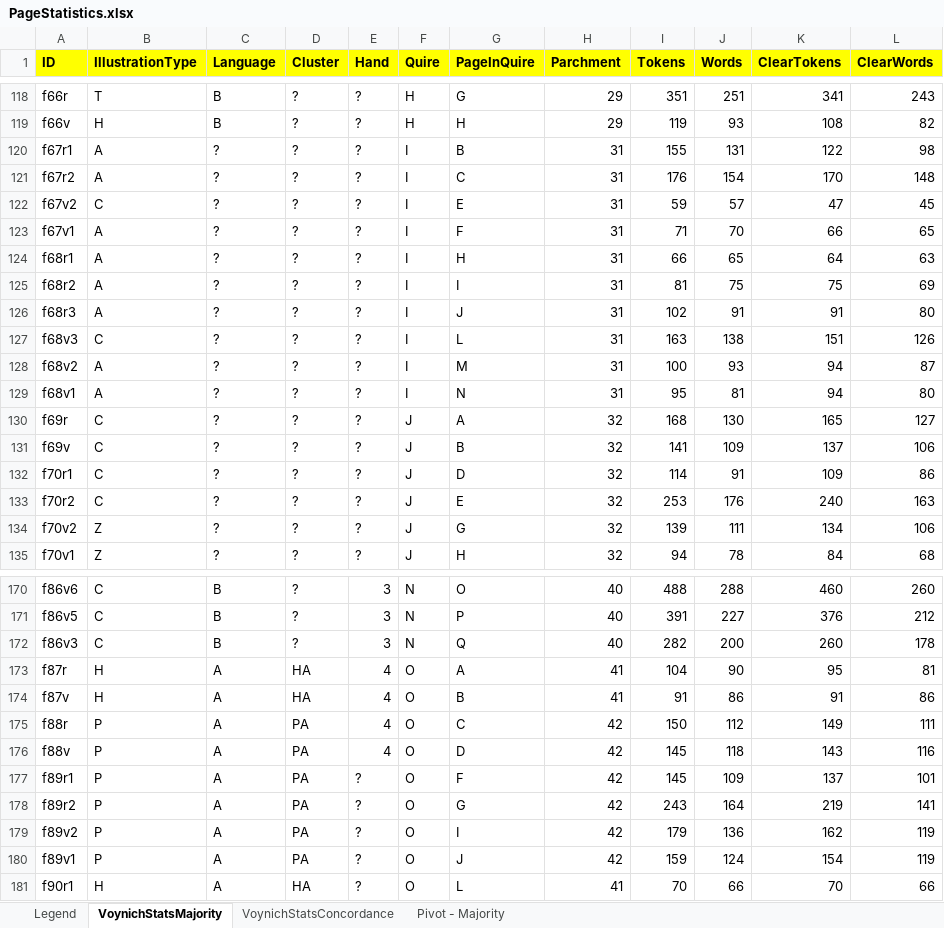
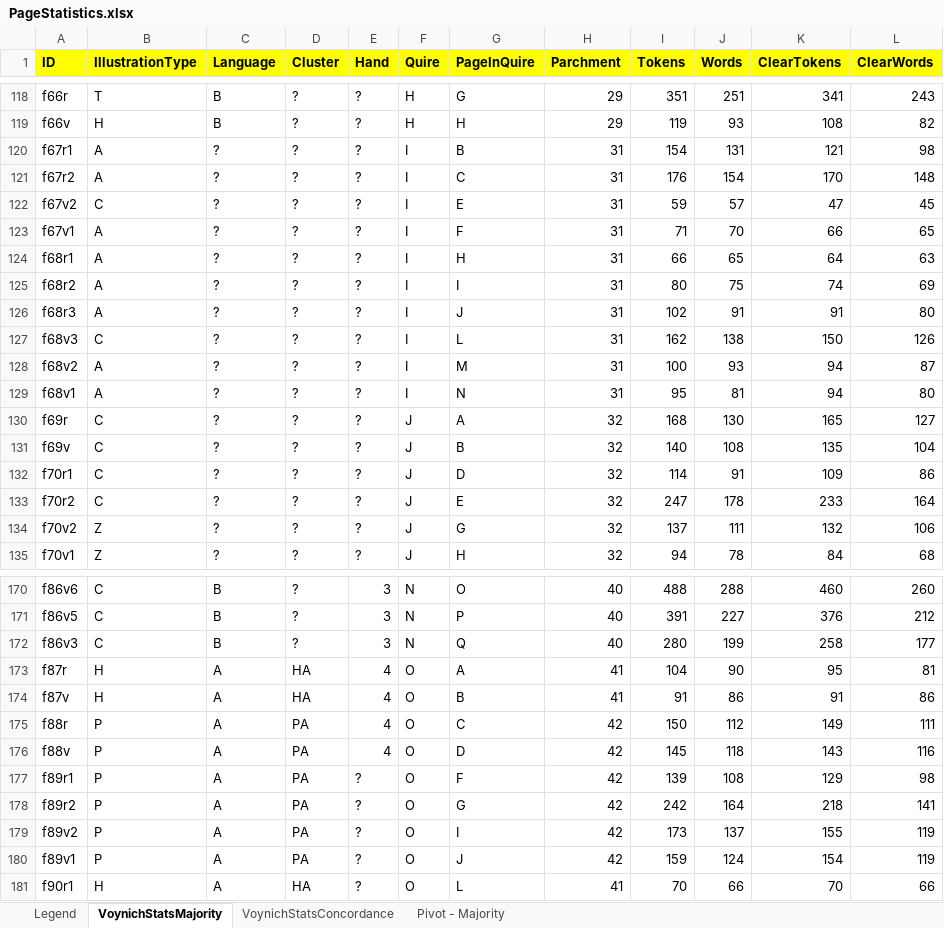
Before and after one commit to mzattera/v4j, an Excel workbook: resources/analysis/PageStatistics.xlsx, sheet VoynichStatsMajority, drawn as a sheet; only a part is shown, gaps mark what is left out; values as stored, in another font and other column widths than the file's, no borders; the diff covers the shown part only; the diff names each change by its address in the sheet, - before the commit and + after, or states it on an @@ line.

```diff
--- a/resources/analysis/PageStatistics.xlsx (sheet VoynichStatsMajority)
+++ b/resources/analysis/PageStatistics.xlsx (sheet VoynichStatsMajority)
-I120 (Tokens): 155
+I120 (Tokens): 154
-K120 (ClearTokens): 122
+K120 (ClearTokens): 121
-I125 (Tokens): 81
+I125 (Tokens): 80
-K125 (ClearTokens): 75
+K125 (ClearTokens): 74
-I127 (Tokens): 163
+I127 (Tokens): 162
-K127 (ClearTokens): 151
+K127 (ClearTokens): 150
-I131 (Tokens): 141
+I131 (Tokens): 140
-J131 (Words): 109
+J131 (Words): 108
-K131 (ClearTokens): 137
+K131 (ClearTokens): 135
-L131 (ClearWords): 106
+L131 (ClearWords): 104
-I133 (Tokens): 253
+I133 (Tokens): 247
-J133 (Words): 176
+J133 (Words): 178
-K133 (ClearTokens): 240
+K133 (ClearTokens): 233
-L133 (ClearWords): 163
+L133 (ClearWords): 164
-I134 (Tokens): 139
+I134 (Tokens): 137
-K134 (ClearTokens): 134
+K134 (ClearTokens): 132
-I172 (Tokens): 282
+I172 (Tokens): 280
-J172 (Words): 200
+J172 (Words): 199
-K172 (ClearTokens): 260
+K172 (ClearTokens): 258
-L172 (ClearWords): 178
+L172 (ClearWords): 177
-I177 (Tokens): 145
+I177 (Tokens): 139
-J177 (Words): 109
+J177 (Words): 108
-K177 (ClearTokens): 137
+K177 (ClearTokens): 129
-L177 (ClearWords): 101
+L177 (ClearWords): 98
-I178 (Tokens): 243
+I178 (Tokens): 242
-K178 (ClearTokens): 219
+K178 (ClearTokens): 218
-I179 (Tokens): 179
+I179 (Tokens): 173
-J179 (Words): 136
+J179 (Words): 137
-K179 (ClearTokens): 162
+K179 (ClearTokens): 155
```
Also changed, not shown: 64 edited cells elsewhere in this sheet, sheet VoynichStatsConcordance, sheet Pivot - Majority, 4 other files.
